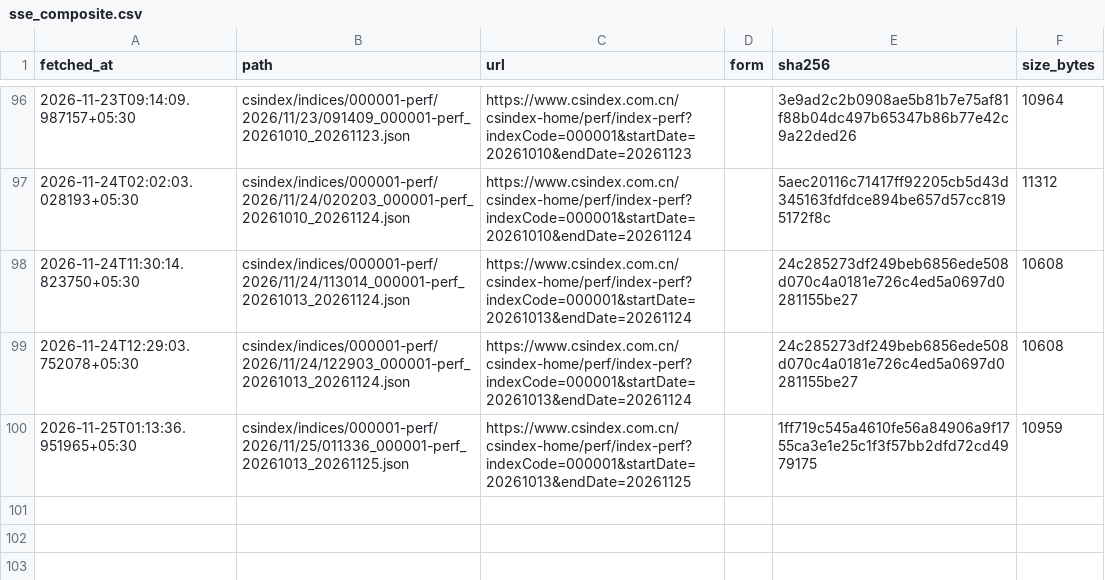
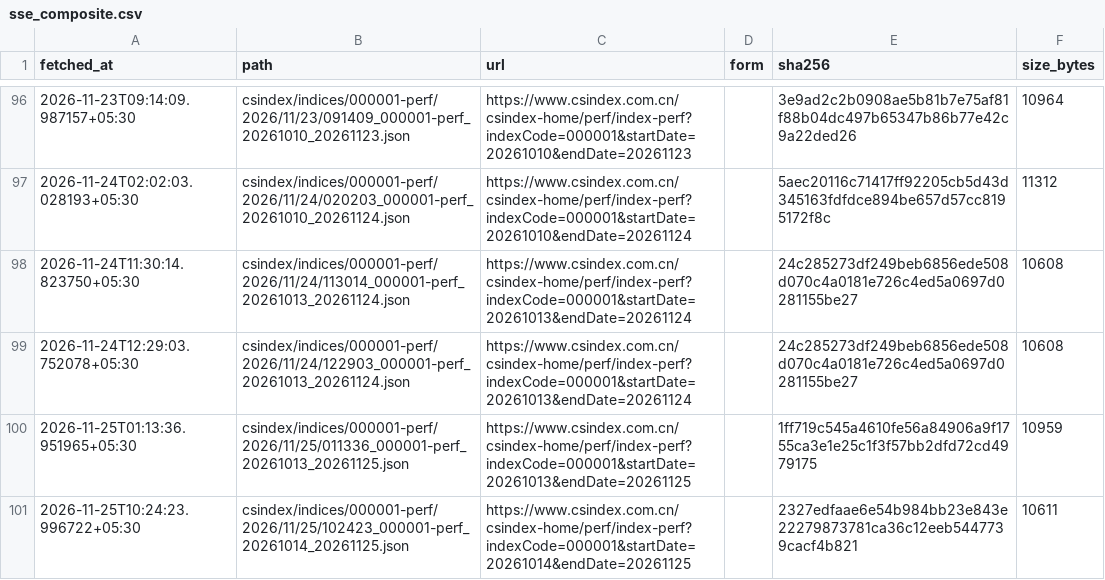
Before and after one commit to exepex/omenix-ingestion, a CSV file: research/data/manifests/global-cues/sse_composite.csv, drawn as a sheet; only a part is shown, gaps mark what is left out.

```diff
--- a/research/data/manifests/global-cues/sse_composite.csv
+++ b/research/data/manifests/global-cues/sse_composite.csv
@@ -100 +100,2 @@ fetched_at,path,url,form,sha256,size_bytes
 2026-11-25T01:13:36.951965+05:30,csindex/indices/000001-perf/2026/11/25/011336_000001-perf_20261013_20261125.json,https://www.csindex.com.cn/csindex-home/perf/index-perf?indexCode=000001&startDate=20261013&endDate=20261125,,1ff719c545a4610fe56a84906a9f1755ca3e1e25c1f3f57bb2dfd72cd4979175,10959
+2026-11-25T10:24:23.996722+05:30,csindex/indices/000001-perf/2026/11/25/102423_000001-perf_20261014_20261125.json,https://www.csindex.com.cn/csindex-home/perf/index-perf?indexCode=000001&startDate=20261014&endDate=20261125,,2327edfaae6e54b984bb23e843e22279873781ca36c12eeb5447739cacf4b821,10611
```
Also changed, not shown: research/data/manifests/global-cues/eurostoxx50_yahoo.csv, research/data/manifests/global-cues/sse_composite_yahoo.csv, 21 other files.
